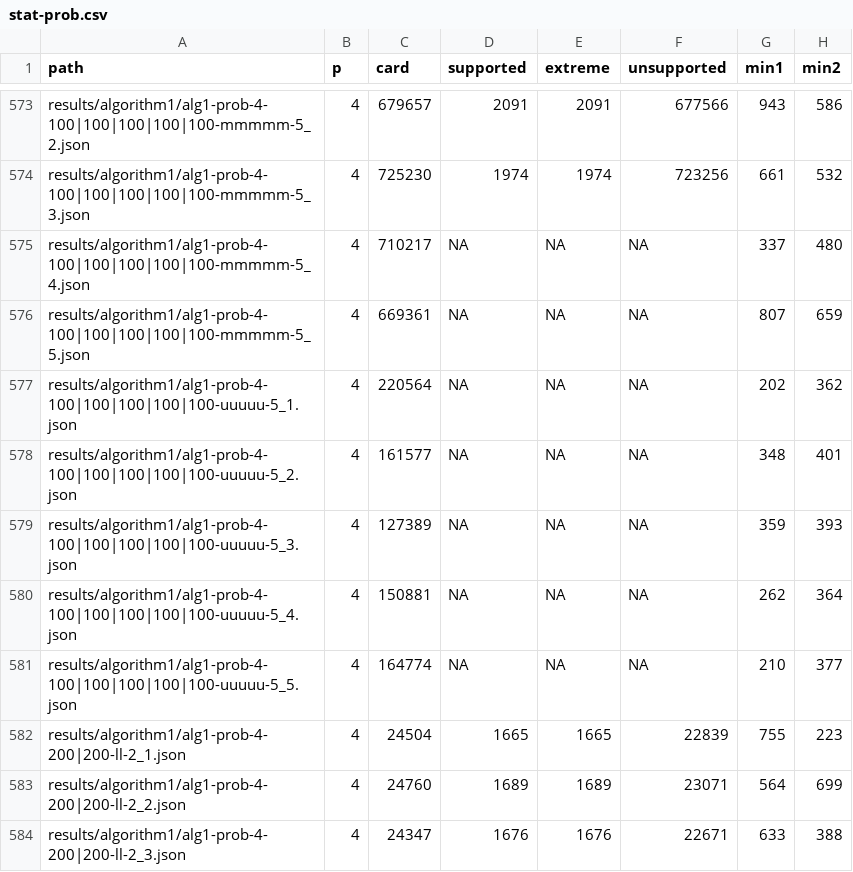
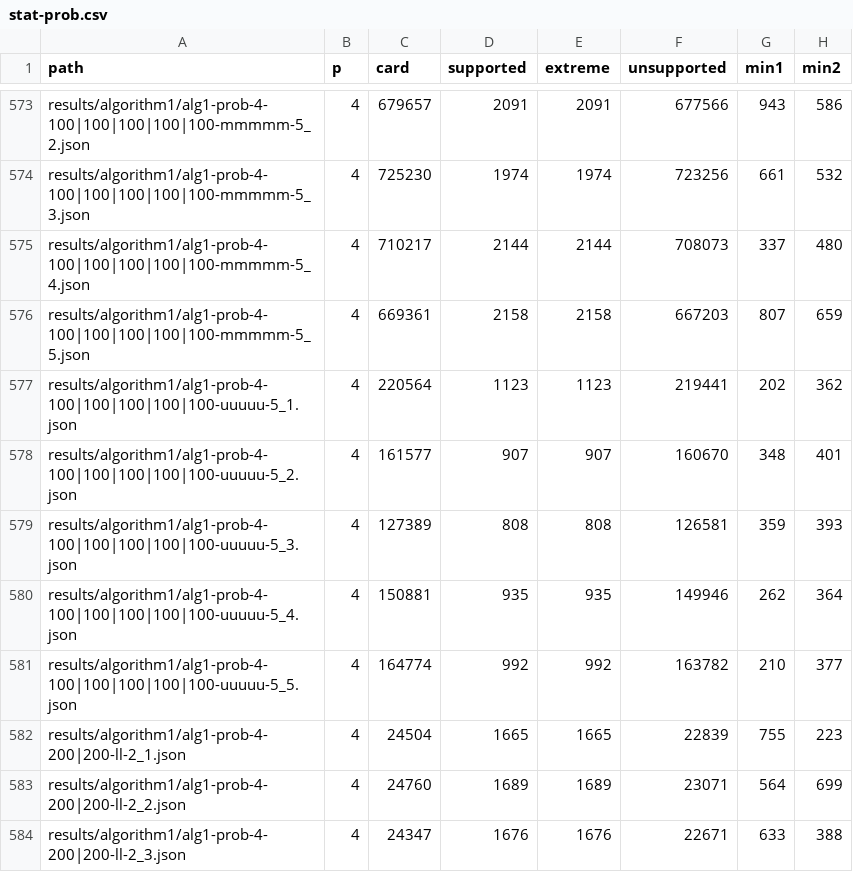
Before and after one commit to lyngesen/MSP-generators, a CSV file: code/instances/stat-prob.csv, drawn as a sheet; only a part is shown, gaps mark what is left out; the diff names each change by its address in the sheet, - before the commit and + after, or states it on an @@ line.

Commit message:
update stat in result files

```diff
--- a/code/instances/stat-prob.csv
+++ b/code/instances/stat-prob.csv
-D575 (supported): NA
+D575 (supported): 2144
-E575 (extreme): NA
+E575 (extreme): 2144
-F575 (unsupported): NA
+F575 (unsupported): 708073
-D576 (supported): NA
+D576 (supported): 2158
-E576 (extreme): NA
+E576 (extreme): 2158
-F576 (unsupported): NA
+F576 (unsupported): 667203
-D577 (supported): NA
+D577 (supported): 1123
-E577 (extreme): NA
+E577 (extreme): 1123
-F577 (unsupported): NA
+F577 (unsupported): 219441
-D578 (supported): NA
+D578 (supported): 907
-E578 (extreme): NA
+E578 (extreme): 907
-F578 (unsupported): NA
+F578 (unsupported): 160670
-D579 (supported): NA
+D579 (supported): 808
-E579 (extreme): NA
+E579 (extreme): 808
-F579 (unsupported): NA
+F579 (unsupported): 126581
-D580 (supported): NA
+D580 (supported): 935
-E580 (extreme): NA
+E580 (extreme): 935
-F580 (unsupported): NA
+F580 (unsupported): 149946
-D581 (supported): NA
+D581 (supported): 992
-E581 (extreme): NA
+E581 (extreme): 992
-F581 (unsupported): NA
+F581 (unsupported): 163782
```
Also changed, not shown: 8 other files.
